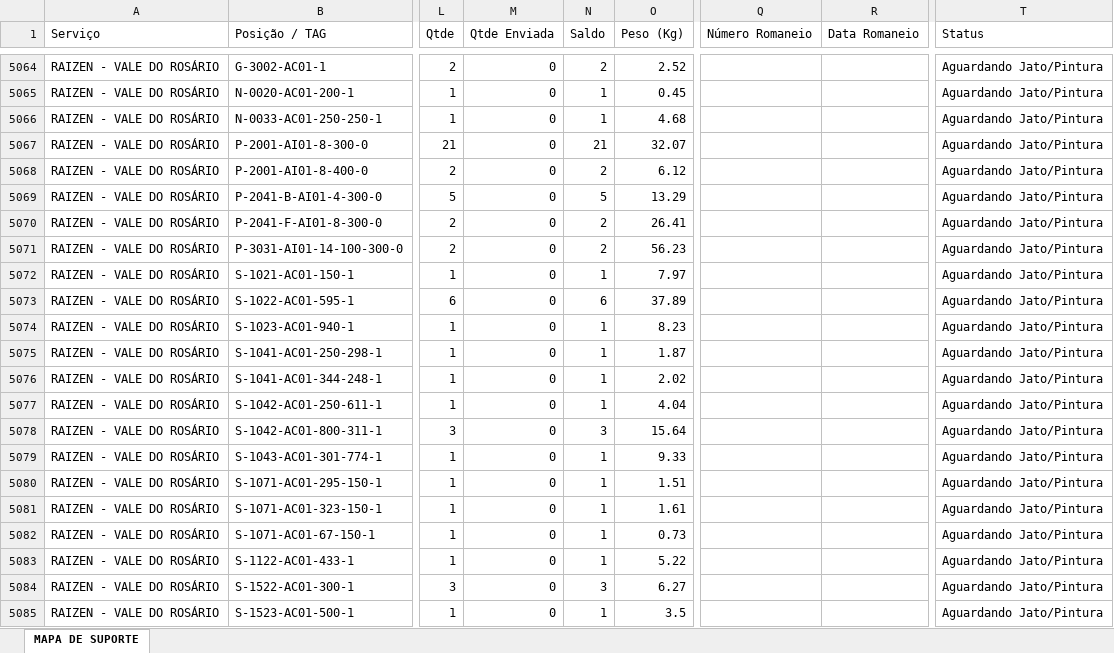
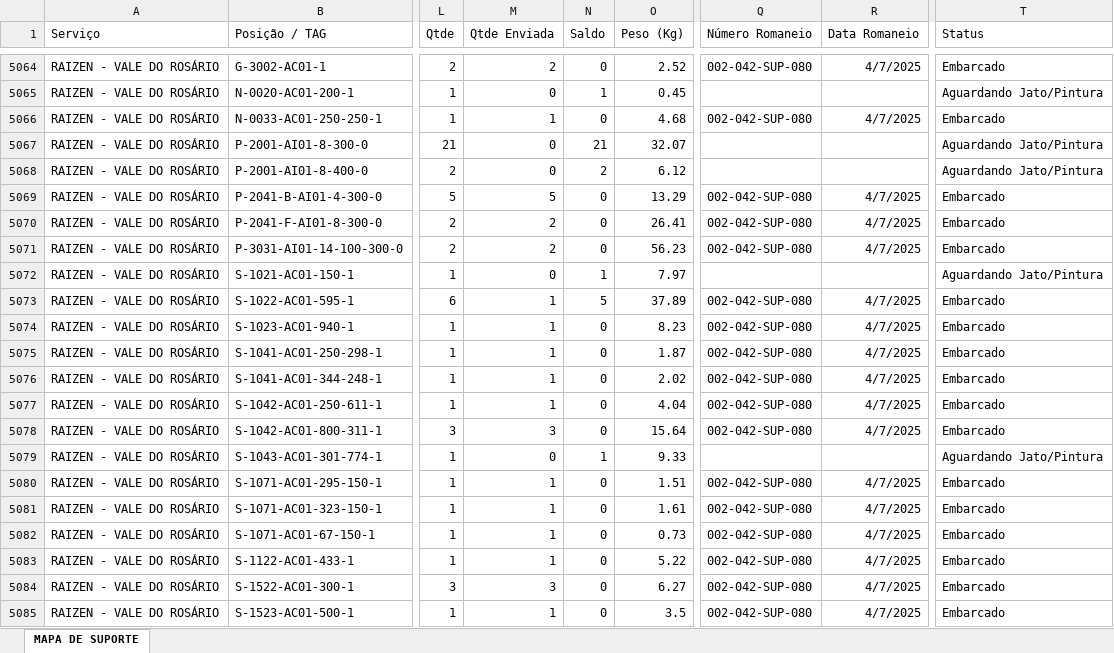
Before and after one commit to Isaacbarci/teste, an Excel workbook: Suportes.xlsx, sheet MAPA DE SUPORTE, drawn as a sheet; only a part is shown, gaps mark what is left out; values as stored, in another font and other column widths than the file's, no borders; table styles not drawn; the diff covers the shown part only; the diff names each change by its address in the sheet, - before the commit and + after, or states it on an @@ line.

```diff
--- a/Suportes.xlsx (sheet MAPA DE SUPORTE)
+++ b/Suportes.xlsx (sheet MAPA DE SUPORTE)
-M5064 (Qtde Enviada): 0
+M5064 (Qtde Enviada): 2
-N5064 (Saldo): 2
+N5064 (Saldo): 0
-Q5064 (Número Romaneio): (empty)
+Q5064 (Número Romaneio): 002-042-SUP-080
-R5064 (Data Romaneio): (empty)
+R5064 (Data Romaneio): 4/7/2025
-T5064 (Status): Aguardando Jato/Pintura
+T5064 (Status): Embarcado
-M5066 (Qtde Enviada): 0
+M5066 (Qtde Enviada): 1
-N5066 (Saldo): 1
+N5066 (Saldo): 0
-Q5066 (Número Romaneio): (empty)
+Q5066 (Número Romaneio): 002-042-SUP-080
-R5066 (Data Romaneio): (empty)
+R5066 (Data Romaneio): 4/7/2025
-T5066 (Status): Aguardando Jato/Pintura
+T5066 (Status): Embarcado
-M5069 (Qtde Enviada): 0
+M5069 (Qtde Enviada): 5
-N5069 (Saldo): 5
+N5069 (Saldo): 0
-Q5069:Q5071 (Número Romaneio): (empty)
+Q5069:Q5071 (Número Romaneio): 002-042-SUP-080
-R5069:R5071 (Data Romaneio): (empty)
+R5069:R5071 (Data Romaneio): 4/7/2025
-T5069:T5071 (Status): Aguardando Jato/Pintura
+T5069:T5071 (Status): Embarcado
-M5070:M5071 (Qtde Enviada): 0
+M5070:M5071 (Qtde Enviada): 2
-N5070:N5071 (Saldo): 2
+N5070:N5071 (Saldo): 0
-M5073:M5077 (Qtde Enviada): 0
+M5073:M5077 (Qtde Enviada): 1
-N5073 (Saldo): 6
+N5073 (Saldo): 5
-Q5073:Q5078 (Número Romaneio): (empty)
+Q5073:Q5078 (Número Romaneio): 002-042-SUP-080
-R5073:R5078 (Data Romaneio): (empty)
+R5073:R5078 (Data Romaneio): 4/7/2025
-T5073:T5078 (Status): Aguardando Jato/Pintura
+T5073:T5078 (Status): Embarcado
-N5074:N5077 (Saldo): 1
+N5074:N5077 (Saldo): 0
-M5078 (Qtde Enviada): 0
+M5078 (Qtde Enviada): 3
-N5078 (Saldo): 3
+N5078 (Saldo): 0
-M5080:M5083 (Qtde Enviada): 0
+M5080:M5083 (Qtde Enviada): 1
-N5080:N5083 (Saldo): 1
+N5080:N5083 (Saldo): 0
-Q5080:Q5085 (Número Romaneio): (empty)
+Q5080:Q5085 (Número Romaneio): 002-042-SUP-080
-R5080:R5085 (Data Romaneio): (empty)
+R5080:R5085 (Data Romaneio): 4/7/2025
-T5080:T5085 (Status): Aguardando Jato/Pintura
+T5080:T5085 (Status): Embarcado
-M5084 (Qtde Enviada): 0
+M5084 (Qtde Enviada): 3
-N5084 (Saldo): 3
+N5084 (Saldo): 0
-M5085 (Qtde Enviada): 0
+M5085 (Qtde Enviada): 1
-N5085 (Saldo): 1
+N5085 (Saldo): 0
```
Also changed, not shown: 696 edited cells elsewhere in this sheet, 3 other files.
